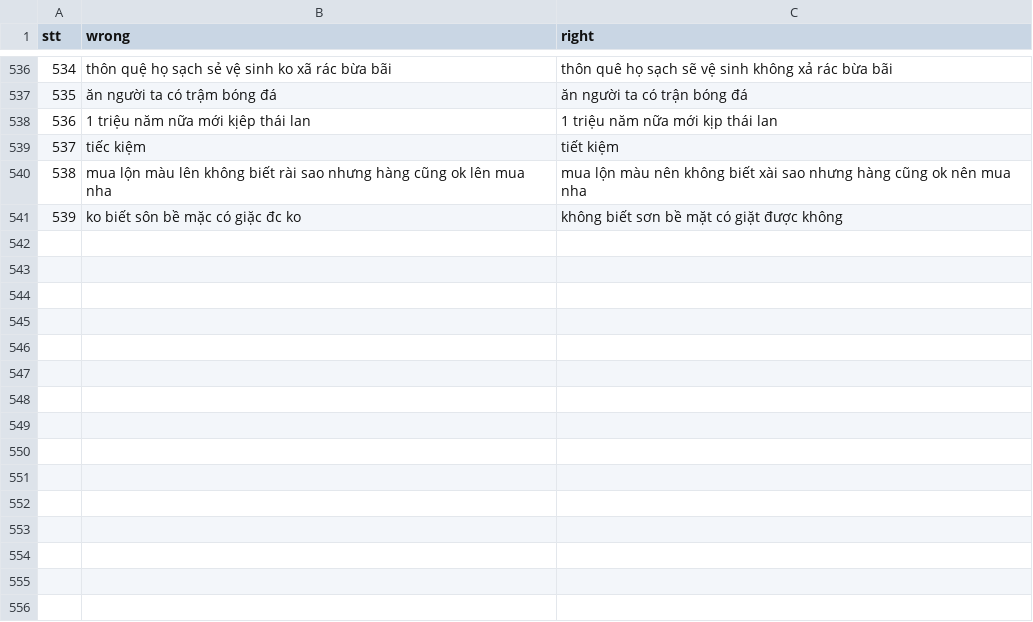
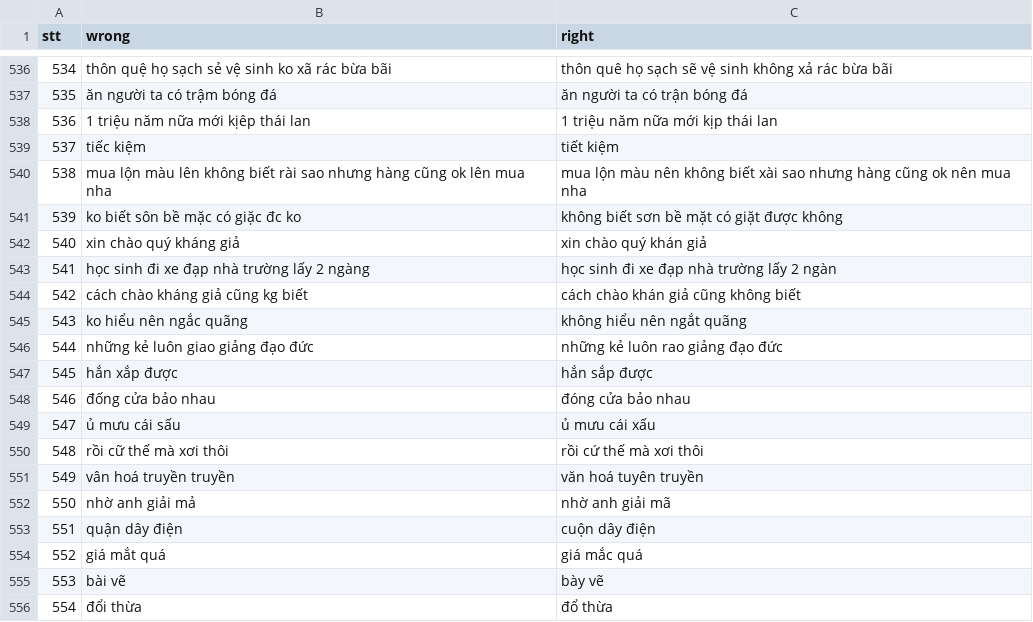
Before and after one commit to WhySchools/VMDS-vietnamese-misspell-dataset-from-Social-media, a CSV file: Dataset/dataset.csv, drawn as a sheet; only a part is shown, gaps mark what is left out.

Commit message:
Update 555 cases

```diff
--- a/Dataset/dataset.csv
+++ b/Dataset/dataset.csv
@@ -541 +541,16 @@ stt,wrong,right
 539,ko biết sôn bề mặc có giặc đc ko,không biết sơn bề mặt có giặt được không
+540,xin chào quý kháng giả,xin chào quý khán giả
+541,học sinh đi xe đạp nhà trường lấy 2 ngàng,học sinh đi xe đạp nhà trường lấy 2 ngàn
+542,cách chào kháng giả cũng kg biết,cách chào khán giả cũng không biết
+543,ko hiểu nên ngắc quãng,không hiểu nên ngắt quãng
+544,những kẻ luôn giao giảng đạo đức,những kẻ luôn rao giảng đạo đức
+545,hắn xắp được,hắn sắp được
+546,đống cửa bảo nhau,đóng cửa bảo nhau
+547,ủ mưu cái sấu ,ủ mưu cái xấu
+548,rồi cữ thế mà xơi thôi,rồi cứ thế mà xơi thôi
+549,vân hoá truyền truyền,văn hoá tuyên truyền
+550,nhờ anh giải mả,nhờ anh giải mã
+551,quận dây điện,cuộn dây điện
+552,giá mắt quá,giá mắc quá
+553,bài vẽ,bày vẽ
+554,đổi thừa,đổ thừa
```
